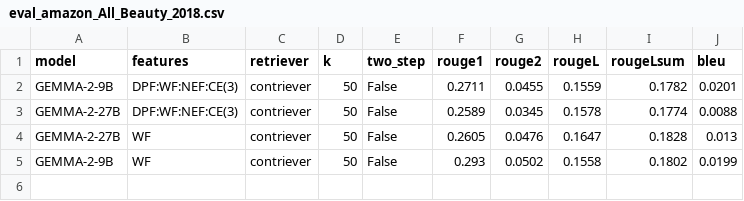
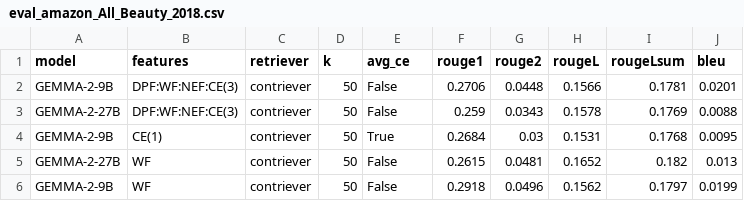
Before and after one commit to LESSEN-Project/ContrastiveExamples, a CSV file: evals/eval_amazon_All_Beauty_2018.csv, drawn as a sheet.

```diff
--- a/evals/eval_amazon_All_Beauty_2018.csv
+++ b/evals/eval_amazon_All_Beauty_2018.csv
@@ -1,5 +1,6 @@
-model,features,retriever,k,two_step,rouge1,rouge2,rougeL,rougeLsum,bleu
-GEMMA-2-9B,DPF:WF:NEF:CE(3),contriever,50,False,0.2711,0.0455,0.1559,0.1782,0.0201
-GEMMA-2-27B,DPF:WF:NEF:CE(3),contriever,50,False,0.2589,0.0345,0.1578,0.1774,0.0088
-GEMMA-2-27B,WF,contriever,50,False,0.2605,0.0476,0.1647,0.1828,0.013
-GEMMA-2-9B,WF,contriever,50,False,0.293,0.0502,0.1558,0.1802,0.0199
+model,features,retriever,k,avg_ce,rouge1,rouge2,rougeL,rougeLsum,bleu
+GEMMA-2-9B,DPF:WF:NEF:CE(3),contriever,50,False,0.2706,0.0448,0.1566,0.1781,0.0201
+GEMMA-2-27B,DPF:WF:NEF:CE(3),contriever,50,False,0.259,0.0343,0.1578,0.1769,0.0088
+GEMMA-2-9B,CE(1),contriever,50,True,0.2684,0.03,0.1531,0.1768,0.0095
+GEMMA-2-27B,WF,contriever,50,False,0.2615,0.0481,0.1652,0.182,0.013
+GEMMA-2-9B,WF,contriever,50,False,0.2918,0.0496,0.1562,0.1797,0.0199
```
Also changed, not shown: evals/eval_lamp_4_dev.csv, evals/eval_lamp_5_dev.csv, 23 other files.
